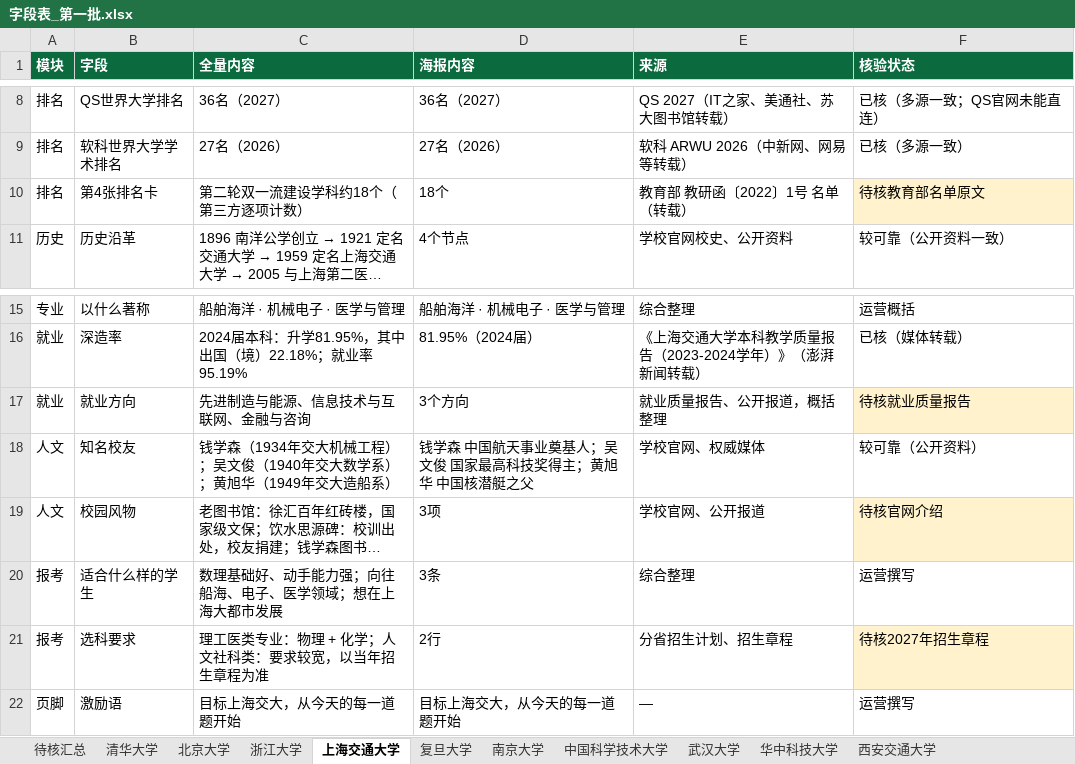
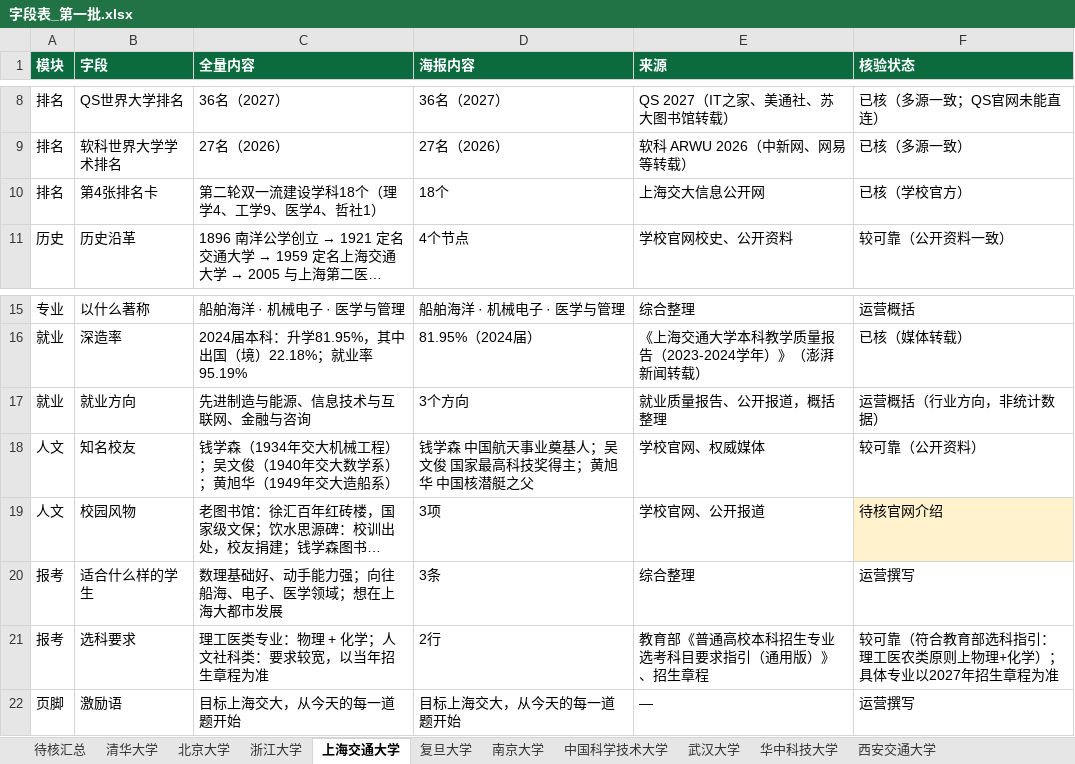
Before and after one commit to zhangzhitao0103-coder/-, an Excel workbook: college-posters/data/字段表_第一批.xlsx, sheet 上海交通大学, drawn as a sheet; only a part is shown, gaps mark what is left out; long unchanged cells end in …; values as stored, in another font and other column widths than the file's, no borders; the diff names each change by its address in the sheet, - before the commit and + after, or states it on an @@ line.

```diff
--- a/college-posters/data/字段表_第一批.xlsx (sheet 上海交通大学)
+++ b/college-posters/data/字段表_第一批.xlsx (sheet 上海交通大学)
-C10 (全量内容): 第二轮双一流建设学科约18个（第三方逐项计数）
+C10 (全量内容): 第二轮双一流建设学科18个（理学4、工学9、医学4、哲社1）
-E10 (来源): 教育部 教研函〔2022〕1号 名单（转载）
+E10 (来源): 上海交大信息公开网
-F10 (核验状态): 待核教育部名单原文
+F10 (核验状态): 已核（学校官方）
-F10 fill: #FFF2CC
+F10 fill: none
-F17 (核验状态): 待核就业质量报告
+F17 (核验状态): 运营概括（行业方向，非统计数据）
-F17 fill: #FFF2CC
+F17 fill: none
-E21 (来源): 分省招生计划、招生章程
+E21 (来源): 教育部《普通高校本科招生专业选考科目要求指引（通用版）》、招生章程
-F21 (核验状态): 待核2027年招生章程
+F21 (核验状态): 较可靠（符合教育部选科指引：理工医农类原则上物理+化学）；具体专业以2027年招生章程为准
-F21 fill: #FFF2CC
+F21 fill: none
```
Also changed, not shown: sheet 待核汇总, sheet 南京大学, sheet 复旦大学, sheet 华中科技大学, sheet 北京大学, sheet 西安交通大学, 4 more sheets, college-posters/data/字段表_211第七批.xlsx, college-posters/data/字段表_211第四批.xlsx, 43 other files.
